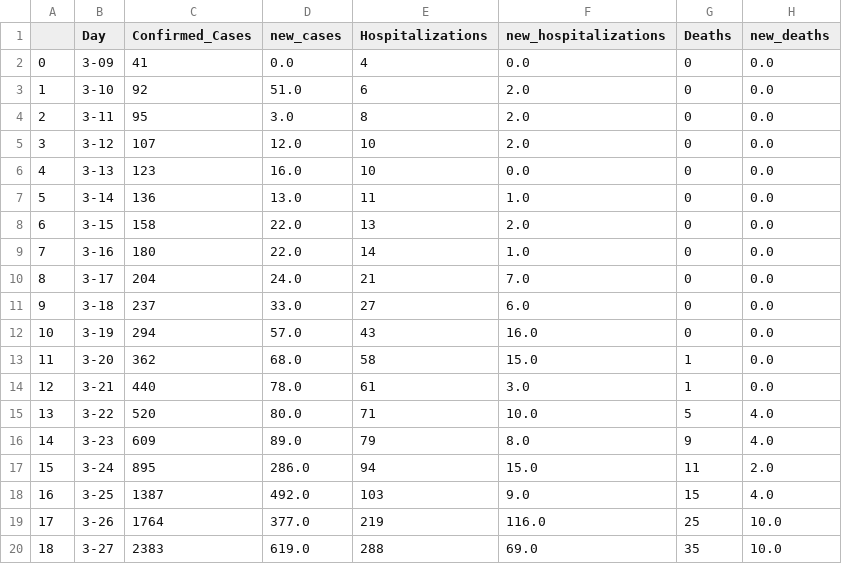
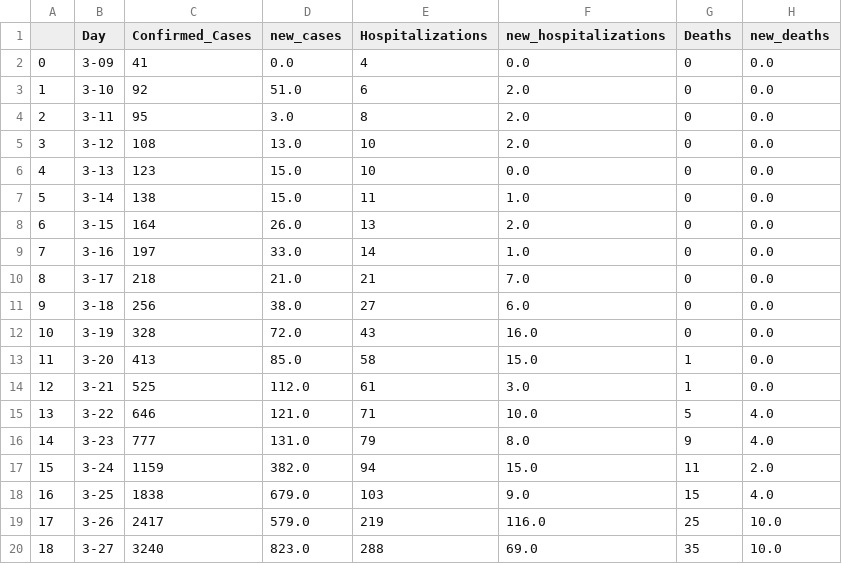
Before and after one commit to bayindri/covid19, a CSV file: analysis/output/covid_19_deaths_mass_gov.csv, drawn as a sheet; only a part is shown; the diff covers the shown part only.

```diff
--- a/analysis/output/covid_19_deaths_mass_gov.csv
+++ b/analysis/output/covid_19_deaths_mass_gov.csv
@@ -4,17 +4,17 @@
 2,3-11,95,3.0,8,2.0,0,0.0
-3,3-12,107,12.0,10,2.0,0,0.0
-4,3-13,123,16.0,10,0.0,0,0.0
-5,3-14,136,13.0,11,1.0,0,0.0
-6,3-15,158,22.0,13,2.0,0,0.0
-7,3-16,180,22.0,14,1.0,0,0.0
-8,3-17,204,24.0,21,7.0,0,0.0
-9,3-18,237,33.0,27,6.0,0,0.0
-10,3-19,294,57.0,43,16.0,0,0.0
-11,3-20,362,68.0,58,15.0,1,0.0
-12,3-21,440,78.0,61,3.0,1,0.0
-13,3-22,520,80.0,71,10.0,5,4.0
-14,3-23,609,89.0,79,8.0,9,4.0
-15,3-24,895,286.0,94,15.0,11,2.0
-16,3-25,1387,492.0,103,9.0,15,4.0
-17,3-26,1764,377.0,219,116.0,25,10.0
-18,3-27,2383,619.0,288,69.0,35,10.0
+3,3-12,108,13.0,10,2.0,0,0.0
+4,3-13,123,15.0,10,0.0,0,0.0
+5,3-14,138,15.0,11,1.0,0,0.0
+6,3-15,164,26.0,13,2.0,0,0.0
+7,3-16,197,33.0,14,1.0,0,0.0
+8,3-17,218,21.0,21,7.0,0,0.0
+9,3-18,256,38.0,27,6.0,0,0.0
+10,3-19,328,72.0,43,16.0,0,0.0
+11,3-20,413,85.0,58,15.0,1,0.0
+12,3-21,525,112.0,61,3.0,1,0.0
+13,3-22,646,121.0,71,10.0,5,4.0
+14,3-23,777,131.0,79,8.0,9,4.0
+15,3-24,1159,382.0,94,15.0,11,2.0
+16,3-25,1838,679.0,103,9.0,15,4.0
+17,3-26,2417,579.0,219,116.0,25,10.0
+18,3-27,3240,823.0,288,69.0,35,10.0
```
Also changed, not shown: 1 added row and 24 edited cells elsewhere in this file, analysis/output/county_lvl_covid_19_mass_gov_time_series.csv, analysis/output/covid_19_age_mass_gov.csv, 6 other files.
